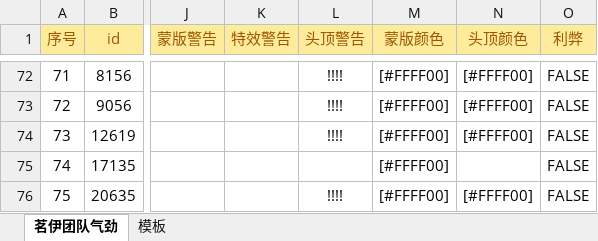
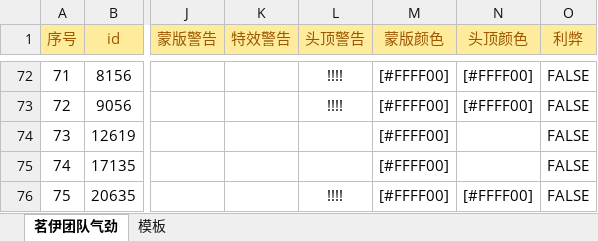
Before and after one commit to LyKoiya/LHDBM, an Excel workbook: 气劲/团队气劲.xlsx, sheet 茗伊团队气劲, drawn as a sheet; only a part is shown, gaps mark what is left out; values as stored, in another font and other column widths than the file's, no borders; the diff names each change by its address in the sheet, - before the commit and + after, or states it on an @@ line.

```diff
--- a/气劲/团队气劲.xlsx (sheet 茗伊团队气劲)
+++ b/气劲/团队气劲.xlsx (sheet 茗伊团队气劲)
-L74 (头顶警告): !!!!
+L74 (头顶警告): (empty)
-N74 (头顶颜色): [#FFFF00]
+N74 (头顶颜色): (empty)
```
Also changed, not shown: 2 other files.
